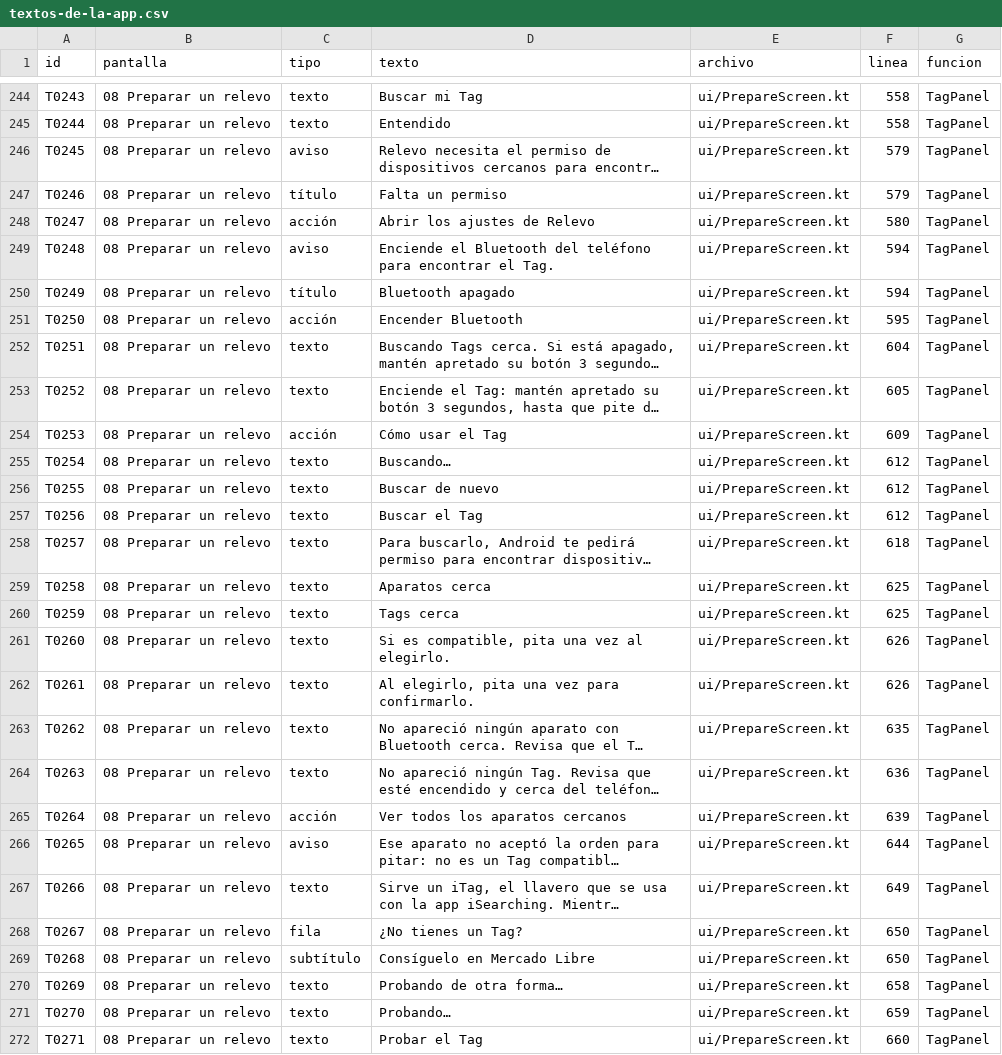
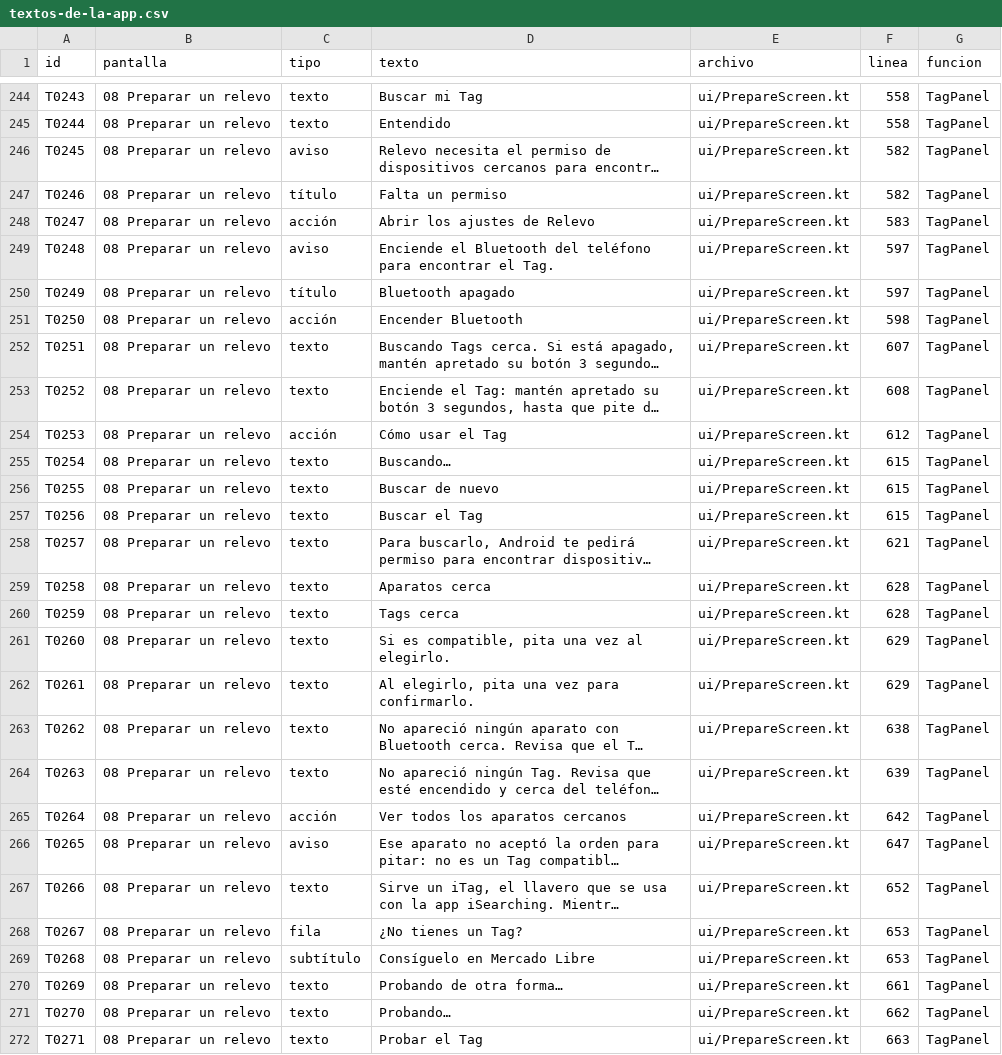
Before and after one commit to joan1542003-byte/proyecto-titulo, a CSV file: 06_desarrollo_y_factibilidad/app-android/textos/textos-de-la-app.csv, drawn as a sheet; only a part is shown, gaps mark what is left out; long unchanged cells end in …; the diff covers the shown part only; the diff names each change by its address in the sheet, - before the commit and + after, or states it on an @@ line.

```diff
--- a/06_desarrollo_y_factibilidad/app-android/textos/textos-de-la-app.csv
+++ b/06_desarrollo_y_factibilidad/app-android/textos/textos-de-la-app.csv
-F246:F247 (linea): 579
+F246:F247 (linea): 582
-F248 (linea): 580
+F248 (linea): 583
-F249:F250 (linea): 594
+F249:F250 (linea): 597
-F251 (linea): 595
+F251 (linea): 598
-F252 (linea): 604
+F252 (linea): 607
-F253 (linea): 605
+F253 (linea): 608
-F254 (linea): 609
+F254 (linea): 612
-F255:F257 (linea): 612
+F255:F257 (linea): 615
-F258 (linea): 618
+F258 (linea): 621
-F259:F260 (linea): 625
+F259:F260 (linea): 628
-F261:F262 (linea): 626
+F261:F262 (linea): 629
-F263 (linea): 635
+F263 (linea): 638
-F264 (linea): 636
+F264 (linea): 639
-F265 (linea): 639
+F265 (linea): 642
-F266 (linea): 644
+F266 (linea): 647
-F267 (linea): 649
+F267 (linea): 652
-F268:F269 (linea): 650
+F268:F269 (linea): 653
-F270 (linea): 658
+F270 (linea): 661
-F271 (linea): 659
+F271 (linea): 662
-F272 (linea): 660
+F272 (linea): 663
```
Also changed, not shown: 96 edited cells elsewhere in this file, 19 other files.
